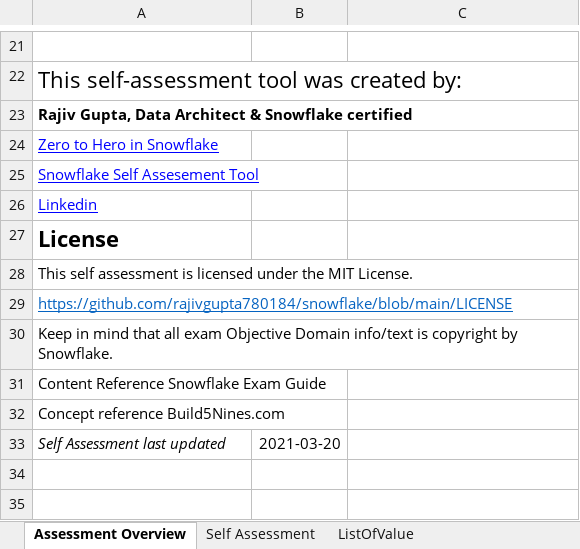
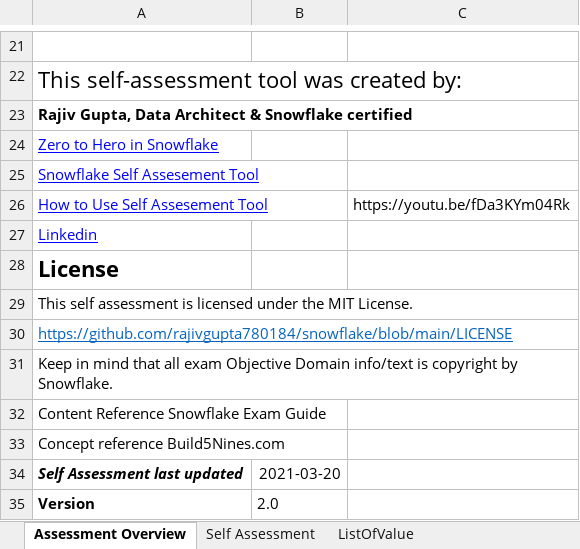
Before and after one commit to rajivgupta780184/snowflake, an Excel workbook: SnowPro_SelfAssesement_Tool.xlsx, sheet Assessment Overview, drawn as a sheet; only a part is shown, gaps mark what is left out; values as stored, in another font and other column widths than the file's, no borders; conditional formats not drawn; addresses are those after the commit; the diff names each change by its address in the sheet, - before the commit and + after, or states it on an @@ line.

Commit message:
Add files via upload

```diff
--- a/SnowPro_SelfAssesement_Tool.xlsx (sheet Assessment Overview)
+++ b/SnowPro_SelfAssesement_Tool.xlsx (sheet Assessment Overview)
+row 26: How to Use Self Assesement Tool |  | https://youtu.be/fDa3KYm04Rk
-A34 bold: off
+A34 bold: on
+row 35: Version | 2.0
```
